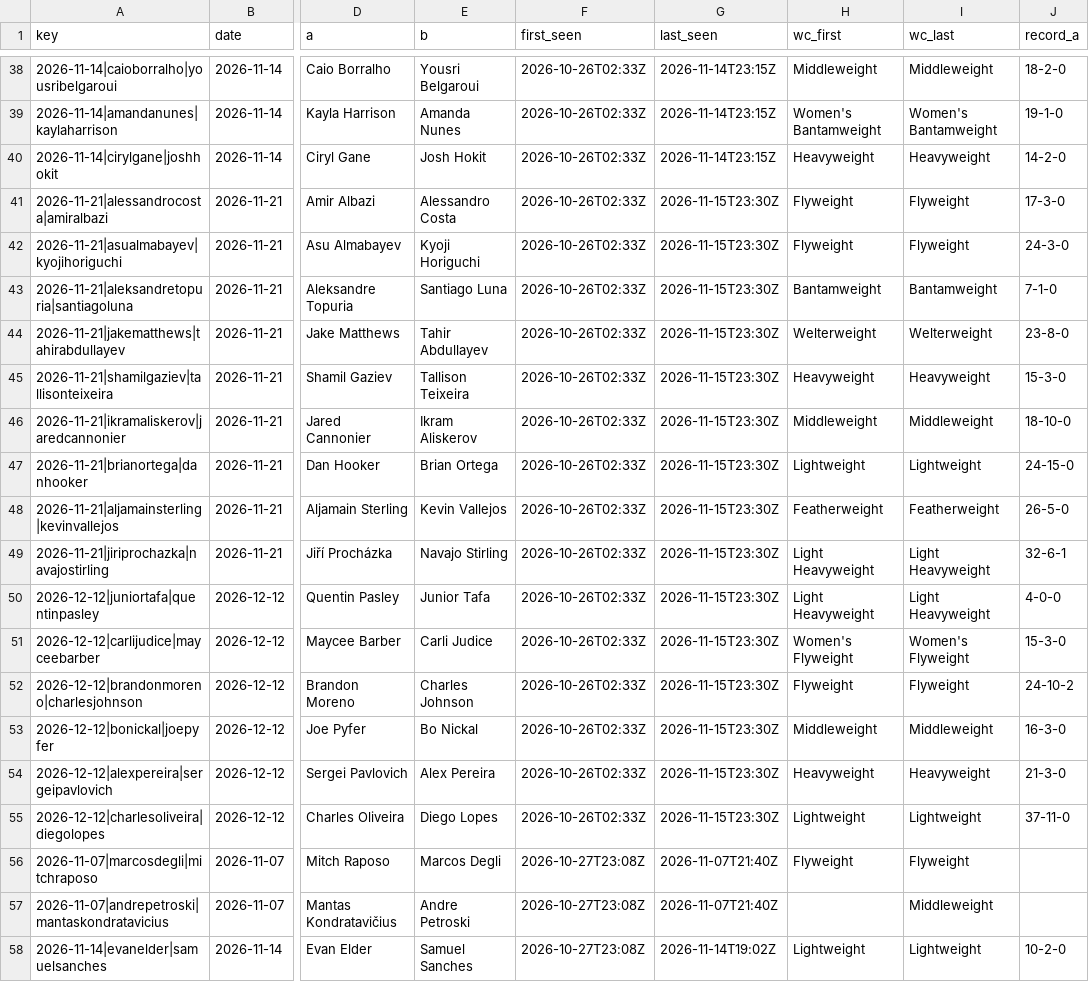
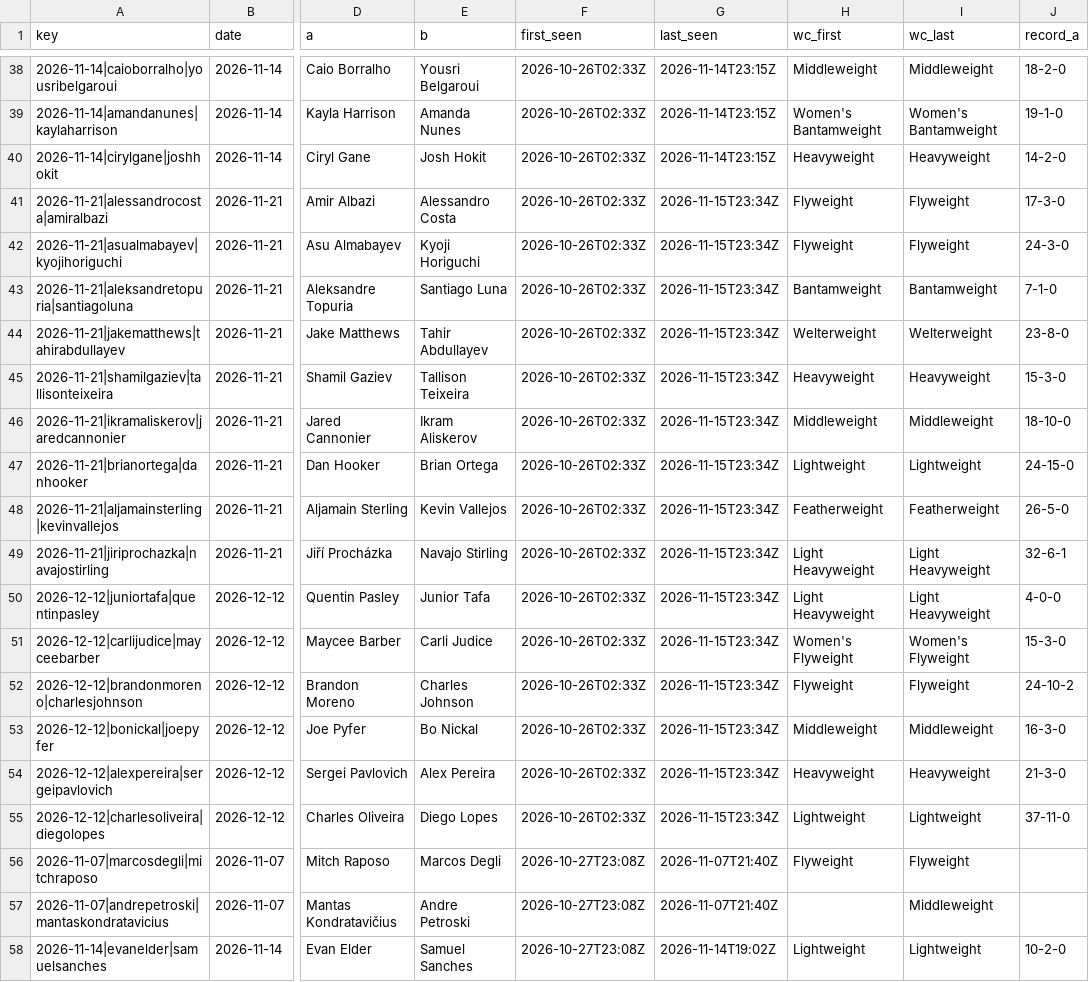
Before and after one commit to Jono-bit-trade/jonos-ufc-picks, a CSV file: data/card_log.csv, drawn as a sheet; only a part is shown, gaps mark what is left out; the diff covers the shown part only; the diff names each change by its address in the sheet, - before the commit and + after, or states it on an @@ line.

```diff
--- a/data/card_log.csv
+++ b/data/card_log.csv
-G41:G55 (last_seen): 2026-11-15T23:30Z
+G41:G55 (last_seen): 2026-11-15T23:34Z
```
Also changed, not shown: 14 edited cells elsewhere in this file, data/line_history.csv, data/pick_log.csv, 8 other files.
